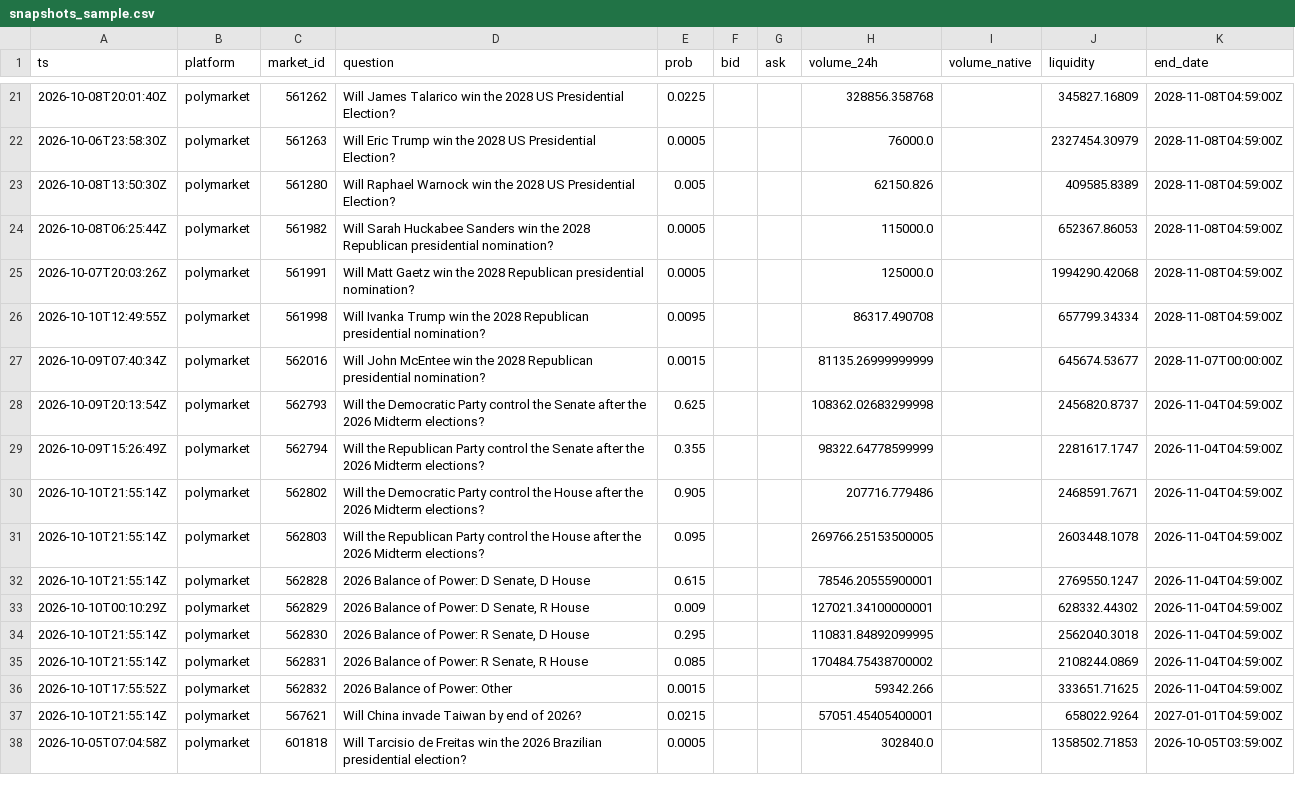
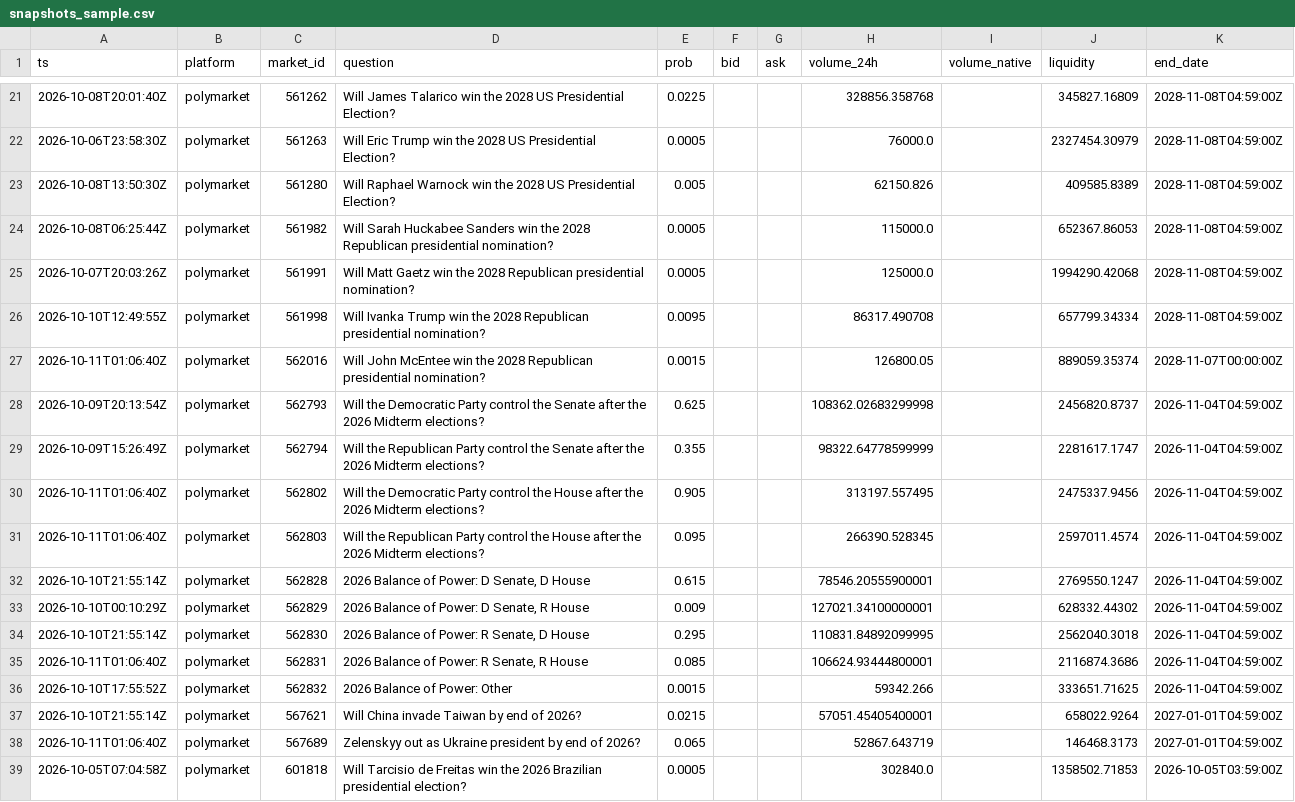
Before and after one commit to yu923zs/prediction-market-analytics, a CSV file: outputs/snapshots_sample.csv, drawn as a sheet; only a part is shown, gaps mark what is left out; the diff covers the shown part only.

```diff
--- a/outputs/snapshots_sample.csv
+++ b/outputs/snapshots_sample.csv
@@ -26,7 +26,7 @@ ts,platform,market_id,question,prob,bid,ask,volume_24h,volume_native,liquidity,e
 2026-10-10T12:49:55Z,polymarket,561998,Will Ivanka Trump win the 2028 Republican presidential nomination?,0.0095,,,86317.490708,,657799.34334,2028-11-08T04:59:00Z
-2026-10-09T07:40:34Z,polymarket,562016,Will John McEntee win the 2028 Republican presidential nomination?,0.0015,,,81135.26999999999,,645674.53677,2028-11-07T00:00:00Z
+2026-10-11T01:06:40Z,polymarket,562016,Will John McEntee win the 2028 Republican presidential nomination?,0.0015,,,126800.05,,889059.35374,2028-11-07T00:00:00Z
 2026-10-09T20:13:54Z,polymarket,562793,Will the Democratic Party control the Senate after the 2026 Midterm elections?,0.625,,,108362.02683299998,,2456820.8737,2026-11-04T04:59:00Z
 2026-10-09T15:26:49Z,polymarket,562794,Will the Republican Party control the Senate after the 2026 Midterm elections?,0.355,,,98322.64778599999,,2281617.1747,2026-11-04T04:59:00Z
-2026-10-10T21:55:14Z,polymarket,562802,Will the Democratic Party control the House after the 2026 Midterm elections?,0.905,,,207716.779486,,2468591.7671,2026-11-04T04:59:00Z
-2026-10-10T21:55:14Z,polymarket,562803,Will the Republican Party control the House after the 2026 Midterm elections?,0.095,,,269766.25153500005,,2603448.1078,2026-11-04T04:59:00Z
+2026-10-11T01:06:40Z,polymarket,562802,Will the Democratic Party control the House after the 2026 Midterm elections?,0.905,,,313197.557495,,2475337.9456,2026-11-04T04:59:00Z
+2026-10-11T01:06:40Z,polymarket,562803,Will the Republican Party control the House after the 2026 Midterm elections?,0.095,,,266390.528345,,2597011.4574,2026-11-04T04:59:00Z
 2026-10-10T21:55:14Z,polymarket,562828,"2026 Balance of Power: D Senate, D House",0.615,,,78546.20555900001,,2769550.1247,2026-11-04T04:59:00Z
@@ -34,5 +34,6 @@ ts,platform,market_id,question,prob,bid,ask,volume_24h,volume_native,liquidity,e
 2026-10-10T21:55:14Z,polymarket,562830,"2026 Balance of Power: R Senate, D House",0.295,,,110831.84892099995,,2562040.3018,2026-11-04T04:59:00Z
-2026-10-10T21:55:14Z,polymarket,562831,"2026 Balance of Power: R Senate, R House",0.085,,,170484.75438700002,,2108244.0869,2026-11-04T04:59:00Z
+2026-10-11T01:06:40Z,polymarket,562831,"2026 Balance of Power: R Senate, R House",0.085,,,106624.93444800001,,2116874.3686,2026-11-04T04:59:00Z
 2026-10-10T17:55:52Z,polymarket,562832,2026 Balance of Power: Other,0.0015,,,59342.266,,333651.71625,2026-11-04T04:59:00Z
 2026-10-10T21:55:14Z,polymarket,567621,Will China invade Taiwan by end of 2026?,0.0215,,,57051.45405400001,,658022.9264,2027-01-01T04:59:00Z
+2026-10-11T01:06:40Z,polymarket,567689,Zelenskyy out as Ukraine president by end of 2026?,0.065,,,52867.643719,,146468.3173,2027-01-01T04:59:00Z
 2026-10-05T07:04:58Z,polymarket,601818,Will Tarcisio de Freitas win the 2026 Brazilian presidential election?,0.0005,,,302840.0,,1358502.71853,2026-10-05T03:59:00Z
```
Also changed, not shown: 37 edited cells elsewhere in this file, 3 other files.
